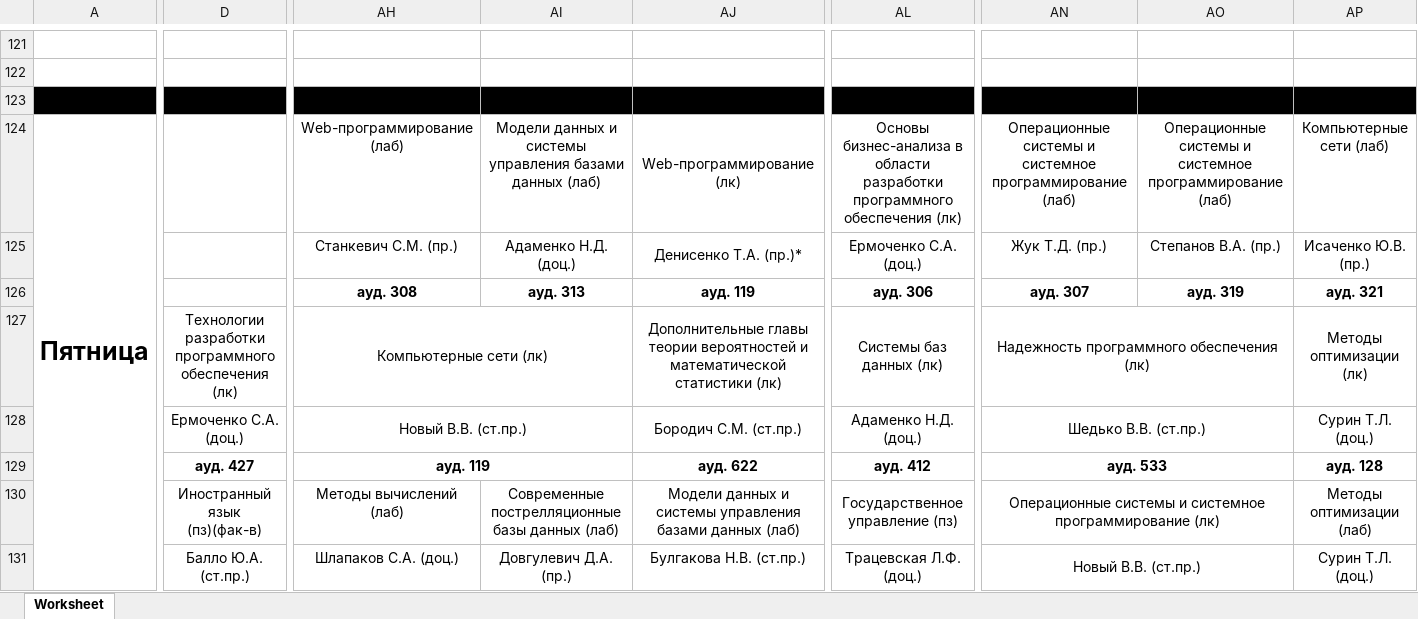
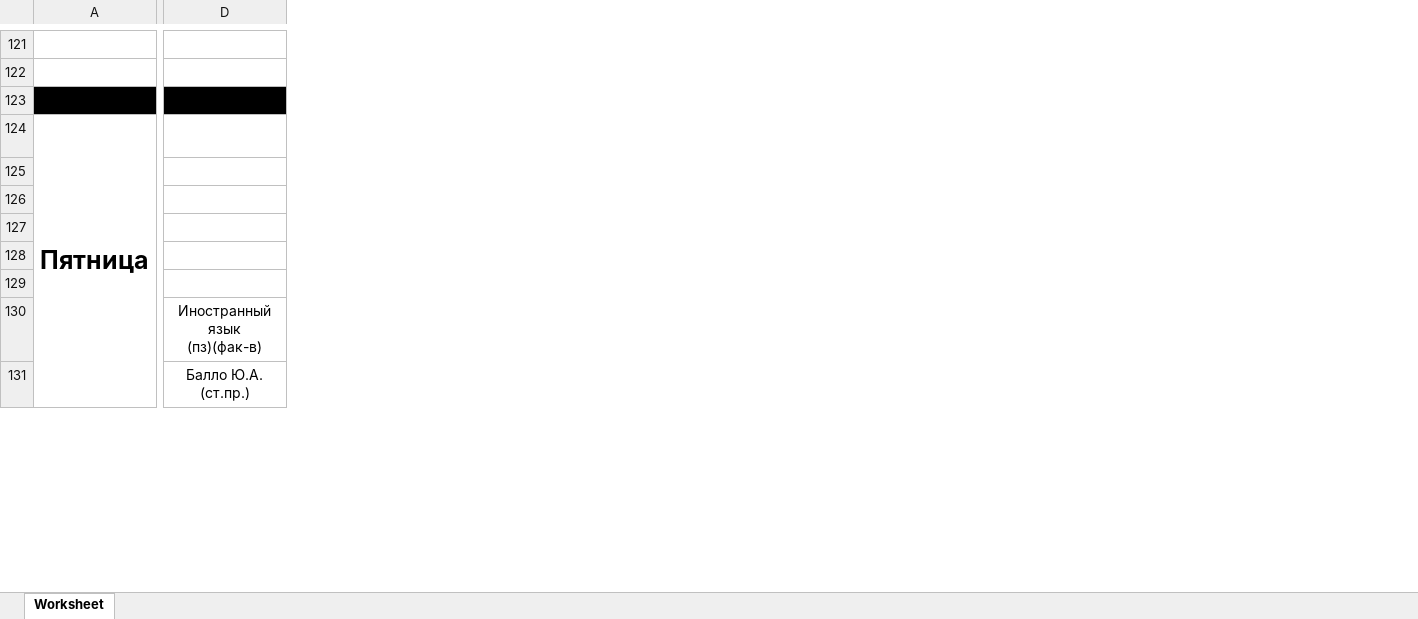
Before and after one commit to farnsworth3010/undefined, an Excel workbook: python/new.xlsx, sheet Worksheet, drawn as a sheet; only a part is shown, gaps mark what is left out; values as stored, in another font and other column widths than the file's, no borders; charts and pictures not drawn; removed rows and columns are numbered as before the commit, all else as after; rows hold the shown columns only; the diff covers the shown part only; the diff names each change by its address in the sheet, - before the commit and + after, or states it on an @@ line.

```diff
--- a/python/new.xlsx (sheet Worksheet)
+++ b/python/new.xlsx (sheet Worksheet)
-column AH, rows 124-131: Web-программирование (лаб) | Станкевич С.М. (пр.) | ауд. 308 | Компьютерные сети (лк) | Новый В.В. (ст.пр.) | ауд. 119 | Методы вычислений (лаб) | Шлапаков С.А. (доц.)
-column AI, rows 124-131: Модели данных и системы управления базами данных (лаб) | Адаменко Н.Д. (доц.) | ауд. 313 |  |  |  | Современные пострелляционные базы данных (лаб) | Довгулевич Д.А. (пр.)
-column AJ, rows 124-131: Web-программирование (лк) | Денисенко Т.А. (пр.)* | ауд. 119 | Дополнительные главы теории вероятностей и математической статистики (лк) | Бородич С.М. (ст.пр.) | ауд. 622 | Модели данных и системы управления базами данных (лаб) | Булгакова Н.В. (ст.пр.)
-column AL, rows 124-131: Основы бизнес-анализа в области разработки программного обеспечения (лк) | Ермоченко С.А. (доц.) | ауд. 306 | Системы баз данных (лк) | Адаменко Н.Д. (доц.) | ауд. 412 | Государственное управление (пз) | Трацевская Л.Ф. (доц.)
-column AN, rows 124-131: Операционные системы и системное программирование (лаб) | Жук Т.Д. (пр.) | ауд. 307 | Надежность программного обеспечения (лк) | Шедько В.В. (ст.пр.) | ауд. 533 | Операционные системы и системное программирование (лк) | Новый В.В. (ст.пр.)
-column AO, rows 124-126: Операционные системы и системное программирование (лаб) | Степанов В.А. (пр.) | ауд. 319
-column AP, rows 124-131: Компьютерные сети (лаб) | Исаченко Ю.В. (пр.) | ауд. 321 | Методы оптимизации (лк) | Сурин Т.Л. (доц.) | ауд. 128 | Методы оптимизации (лаб) | Сурин Т.Л. (доц.)
-A124:A147 merged
+A124:A147 merged
-row 125:  |  | Станкевич С.М. (пр.) | Адаменко Н.Д. (доц.) | Денисенко Т.А. (пр.)* | Ермоченко С.А. (доц.) | Жук Т.Д. (пр.) | Степанов В.А. (пр.) | Исаченко Ю.В. (пр.)
+row 125: (empty)
-row 126:  |  | ауд. 308 | ауд. 313 | ауд. 119 | ауд. 306 | ауд. 307 | ауд. 319 | ауд. 321
+row 126: (empty)
-D127: Технологии разработки программного обеспечения (лк)
+D127: (empty)
-D127:E127 merged
-D128: Ермоченко С.А. (доц.)
+D128: (empty)
-D128:E128 merged
-D129: ауд. 427
+D129: (empty)
-D129:E129 merged
```
Also changed, not shown: 15 added rows, 39 removed rows, 1 moved row, 1 added column, 32 removed columns, 208 edited cells and merged cells elsewhere in this sheet, charts or pictures, 25 other files.
